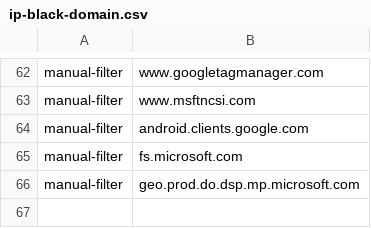
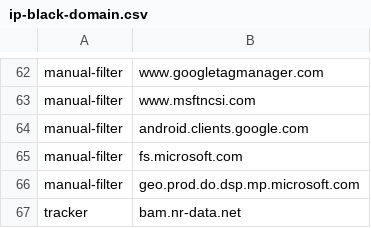
Before and after one commit to cyberpeacemaker/inf-ip-filter, a CSV file: data/ip-black-domain.csv, drawn as a sheet; only a part is shown, gaps mark what is left out; the diff names each change by its address in the sheet, - before the commit and + after, or states it on an @@ line.

```diff
--- a/data/ip-black-domain.csv
+++ b/data/ip-black-domain.csv
+row 67: tracker | bam.nr-data.net
```
Also changed, not shown: 5 other files.
